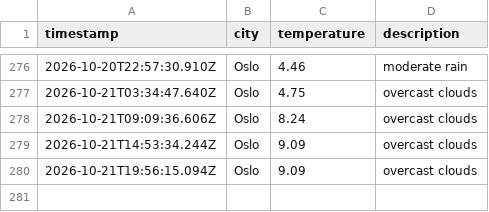
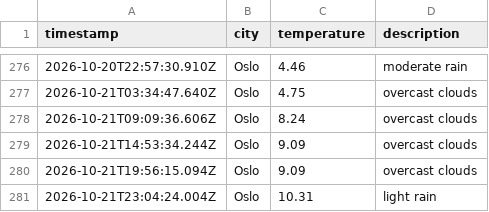
Before and after one commit to JGiles03/weather_data_ops, a CSV file: data/weather_log.csv, drawn as a sheet; only a part is shown, gaps mark what is left out; the diff names each change by its address in the sheet, - before the commit and + after, or states it on an @@ line.

```diff
--- a/data/weather_log.csv
+++ b/data/weather_log.csv
+row 281: 2026-10-21T23:04:24.004Z | Oslo | 10.31 | light rain
```
Also changed, not shown: 1 other file.
